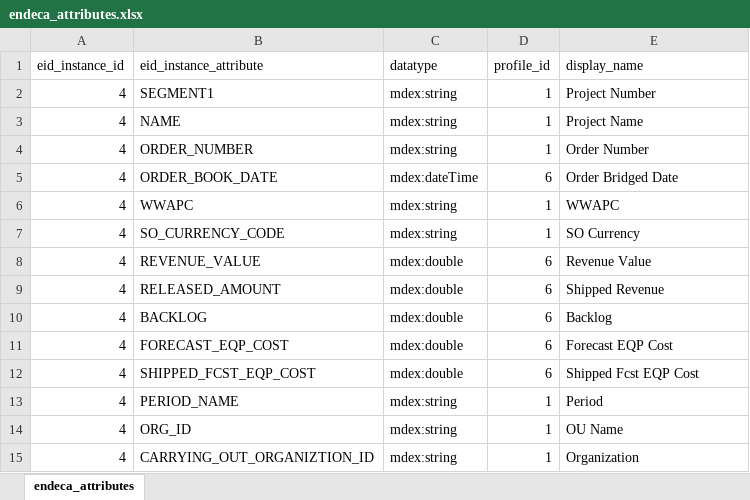
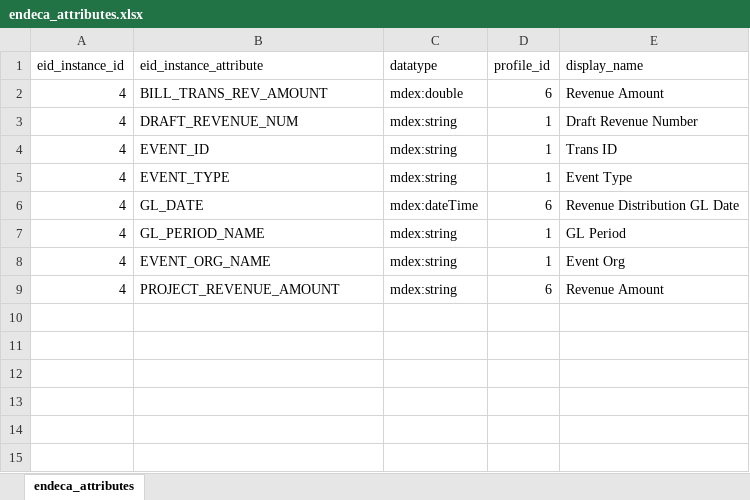
Before and after one commit to ultra-mk/endeca_development_assistance_kit, an Excel workbook: endeca_attributes.xlsx, sheet endeca_attributes, drawn as a sheet; values as stored, in another font and other column widths than the file's, no borders; removed rows and columns are numbered as before the commit, all else as after; the diff names each change by its address in the sheet, - before the commit and + after, or states it on an @@ line.

Commit message:
start of create_column_name_string()

```diff
--- a/endeca_attributes.xlsx (sheet endeca_attributes)
+++ b/endeca_attributes.xlsx (sheet endeca_attributes)
+row 2: 4 | BILL_TRANS_REV_AMOUNT | mdex:double | 6 | Revenue Amount
-B3 (eid_instance_attribute): SEGMENT1
+B3 (eid_instance_attribute): DRAFT_REVENUE_NUM
-E3 (display_name): Project Number
+E3 (display_name): Draft Revenue Number
-B4 (eid_instance_attribute): NAME
+B4 (eid_instance_attribute): EVENT_ID
-E4 (display_name): Project Name
+E4 (display_name): Trans ID
-B5 (eid_instance_attribute): ORDER_NUMBER
+B5 (eid_instance_attribute): EVENT_TYPE
-E5 (display_name): Order Number
+E5 (display_name): Event Type
-B6 (eid_instance_attribute): ORDER_BOOK_DATE
+B6 (eid_instance_attribute): GL_DATE
-E6 (display_name): Order Bridged Date
+E6 (display_name): Revenue Distribution GL Date
-row 6: 4 | WWAPC | mdex:string | 1 | WWAPC
-row 7: 4 | SO_CURRENCY_CODE | mdex:string | 1 | SO Currency
-row 8: 4 | REVENUE_VALUE | mdex:double | 6 | Revenue Value
-row 9: 4 | RELEASED_AMOUNT | mdex:double | 6 | Shipped Revenue
-row 10: 4 | BACKLOG | mdex:double | 6 | Backlog
-row 11: 4 | FORECAST_EQP_COST | mdex:double | 6 | Forecast EQP Cost
-row 12: 4 | SHIPPED_FCST_EQP_COST | mdex:double | 6 | Shipped Fcst EQP Cost
-B7 (eid_instance_attribute): PERIOD_NAME
+B7 (eid_instance_attribute): GL_PERIOD_NAME
-E7 (display_name): Period
+E7 (display_name): GL Period
-row 14: 4 | ORG_ID | mdex:string | 1 | OU Name
-B8 (eid_instance_attribute): CARRYING_OUT_ORGANIZTION_ID
+B8 (eid_instance_attribute): EVENT_ORG_NAME
-E8 (display_name): Organization
+E8 (display_name): Event Org
+row 9: 4 | PROJECT_REVENUE_AMOUNT | mdex:string | 6 | Revenue Amount
```
Also changed, not shown: 4 other files.
